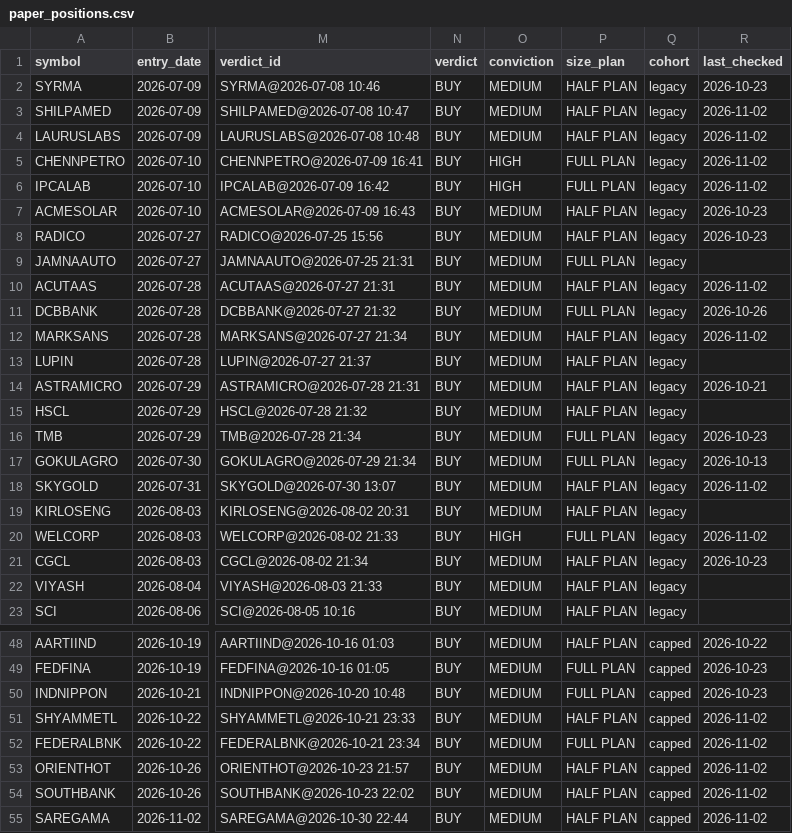
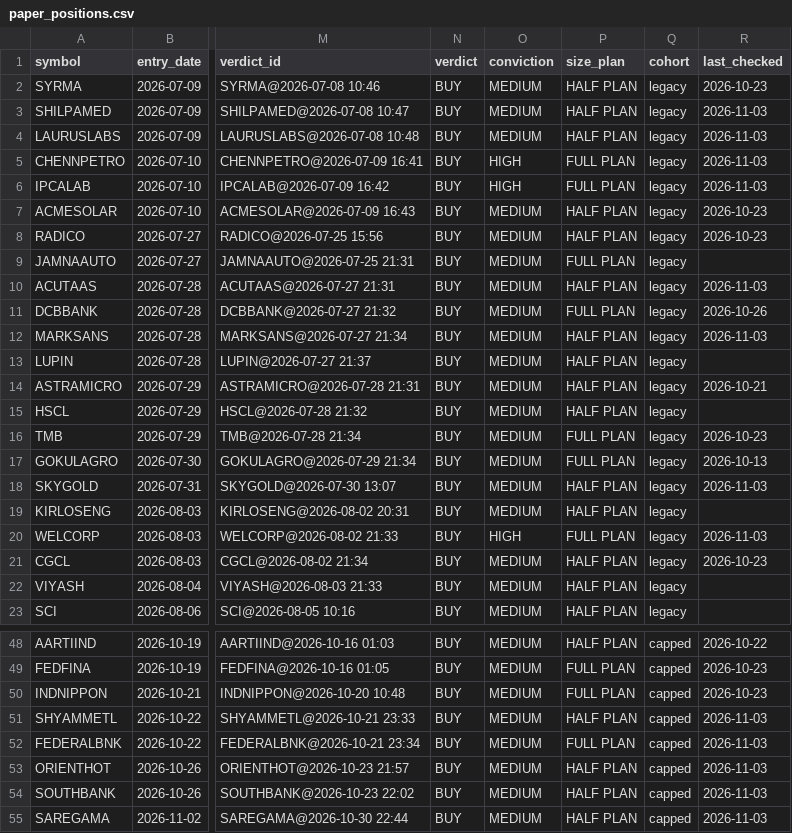
Before and after one commit to kartikeyaav/Golden-Stock, a CSV file: multibagger_screener/multibagger_screener/paper_positions.csv, drawn as a sheet; only a part is shown, gaps mark what is left out; the diff covers the shown part only; the diff names each change by its address in the sheet, - before the commit and + after, or states it on an @@ line.

```diff
--- a/multibagger_screener/multibagger_screener/paper_positions.csv
+++ b/multibagger_screener/multibagger_screener/paper_positions.csv
-R3:R6 (last_checked): 2026-11-02
+R3:R6 (last_checked): 2026-11-03
-R10 (last_checked): 2026-11-02
+R10 (last_checked): 2026-11-03
-R12 (last_checked): 2026-11-02
+R12 (last_checked): 2026-11-03
-R18 (last_checked): 2026-11-02
+R18 (last_checked): 2026-11-03
-R20 (last_checked): 2026-11-02
+R20 (last_checked): 2026-11-03
-R51:R55 (last_checked): 2026-11-02
+R51:R55 (last_checked): 2026-11-03
```
Also changed, not shown: 4 edited cells elsewhere in this file, multibagger_screener/multibagger_screener/deals_archive.csv, multibagger_screener/multibagger_screener/journal/entry_signals.csv, 24 other files.
